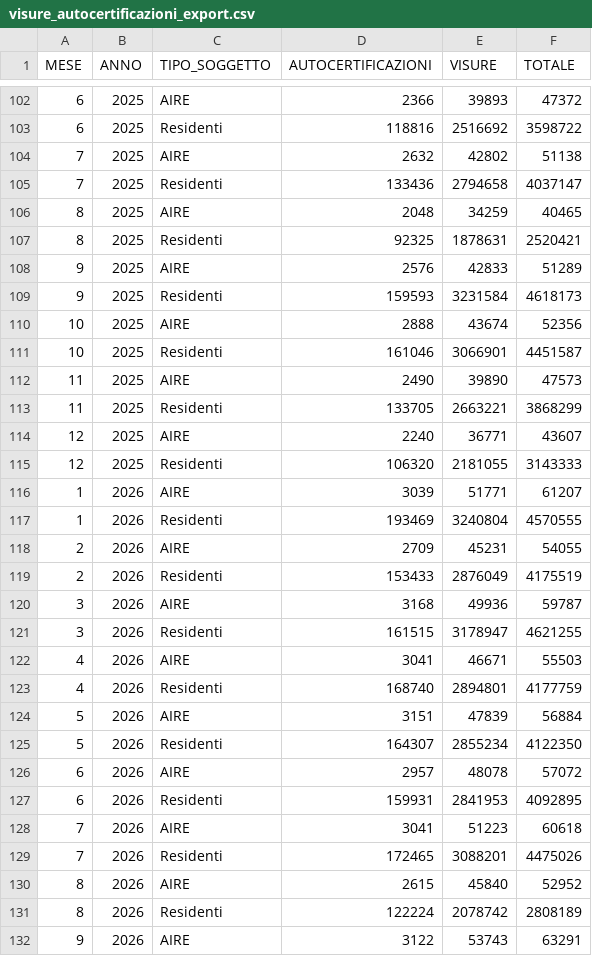
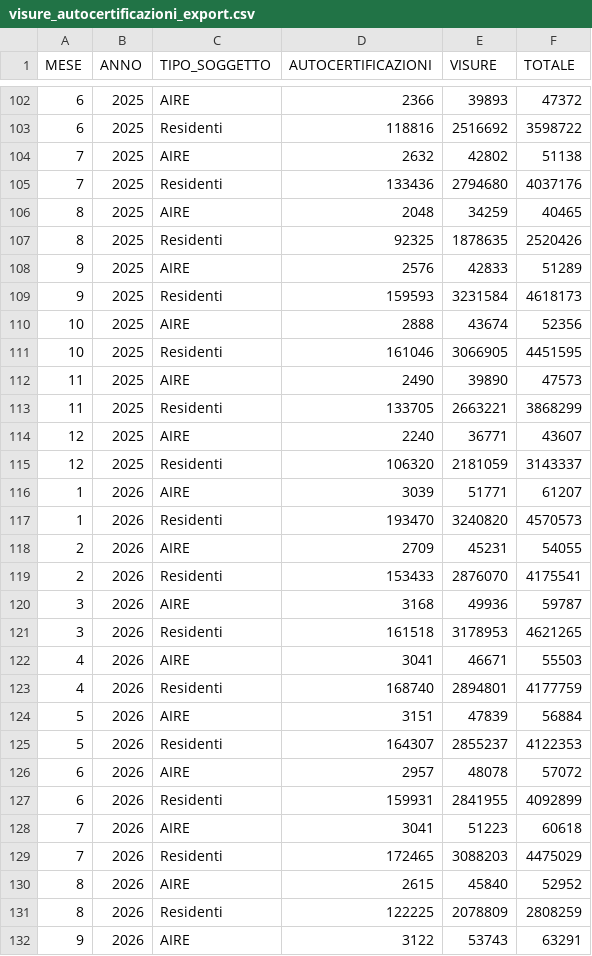
Before and after one commit to italia/anpr-opendata, a CSV file: data/visure_autocertificazioni_export.csv, drawn as a sheet; only a part is shown, gaps mark what is left out; the diff covers the shown part only.

Commit message:
Update data 15-11-2026 07:37:22.476

```diff
--- a/data/visure_autocertificazioni_export.csv
+++ b/data/visure_autocertificazioni_export.csv
@@ -104,5 +104,5 @@ MESE,ANNO,TIPO_SOGGETTO,AUTOCERTIFICAZIONI,VISURE,TOTALE
 7,2025,AIRE,2632,42802,51138
-7,2025,Residenti,133436,2794658,4037147
+7,2025,Residenti,133436,2794680,4037176
 8,2025,AIRE,2048,34259,40465
-8,2025,Residenti,92325,1878631,2520421
+8,2025,Residenti,92325,1878635,2520426
 9,2025,AIRE,2576,42833,51289
@@ -110,3 +110,3 @@ MESE,ANNO,TIPO_SOGGETTO,AUTOCERTIFICAZIONI,VISURE,TOTALE
 10,2025,AIRE,2888,43674,52356
-10,2025,Residenti,161046,3066901,4451587
+10,2025,Residenti,161046,3066905,4451595
 11,2025,AIRE,2490,39890,47573
@@ -114,9 +114,9 @@ MESE,ANNO,TIPO_SOGGETTO,AUTOCERTIFICAZIONI,VISURE,TOTALE
 12,2025,AIRE,2240,36771,43607
-12,2025,Residenti,106320,2181055,3143333
+12,2025,Residenti,106320,2181059,3143337
 1,2026,AIRE,3039,51771,61207
-1,2026,Residenti,193469,3240804,4570555
+1,2026,Residenti,193470,3240820,4570573
 2,2026,AIRE,2709,45231,54055
-2,2026,Residenti,153433,2876049,4175519
+2,2026,Residenti,153433,2876070,4175541
 3,2026,AIRE,3168,49936,59787
-3,2026,Residenti,161515,3178947,4621255
+3,2026,Residenti,161518,3178953,4621265
 4,2026,AIRE,3041,46671,55503
@@ -124,9 +124,9 @@ MESE,ANNO,TIPO_SOGGETTO,AUTOCERTIFICAZIONI,VISURE,TOTALE
 5,2026,AIRE,3151,47839,56884
-5,2026,Residenti,164307,2855234,4122350
+5,2026,Residenti,164307,2855237,4122353
 6,2026,AIRE,2957,48078,57072
-6,2026,Residenti,159931,2841953,4092895
+6,2026,Residenti,159931,2841955,4092899
 7,2026,AIRE,3041,51223,60618
-7,2026,Residenti,172465,3088201,4475026
+7,2026,Residenti,172465,3088203,4475029
 8,2026,AIRE,2615,45840,52952
-8,2026,Residenti,122224,2078742,2808189
+8,2026,Residenti,122225,2078809,2808259
 9,2026,AIRE,3122,53743,63291
```
Also changed, not shown: 14 edited cells elsewhere in this file.
